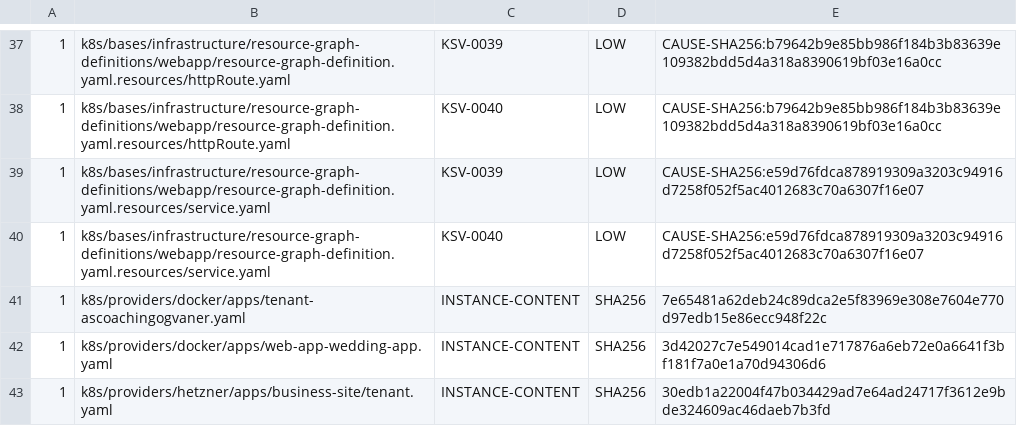
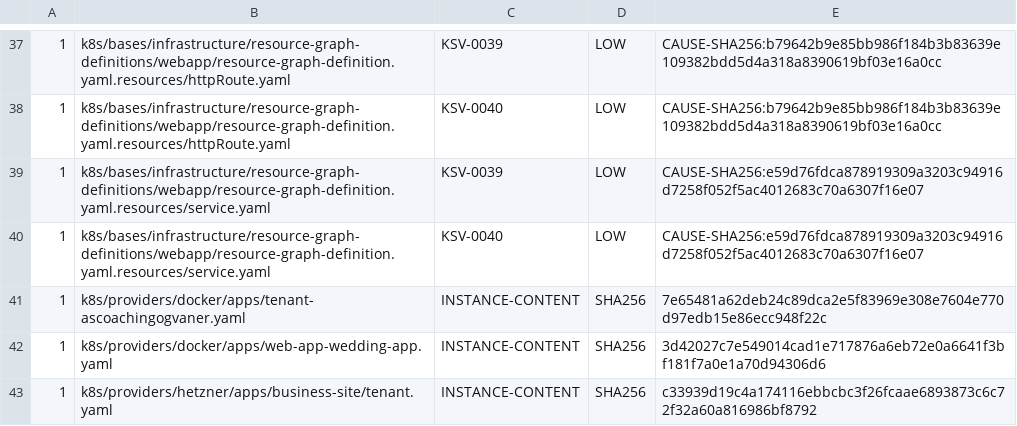
Before and after one commit to devantler-tech/platform, a TSV file: scripts/rgd-template-static-scan-baseline.tsv, drawn as a sheet; only a part is shown, gaps mark what is left out.

```diff
--- a/scripts/rgd-template-static-scan-baseline.tsv
+++ b/scripts/rgd-template-static-scan-baseline.tsv
@@ -42,2 +42,2 @@
 1	k8s/providers/docker/apps/web-app-wedding-app.yaml	INSTANCE-CONTENT	SHA256	3d42027c7e549014cad1e717876a6eb72e0a6641f3bf181f7a0e1a70d94306d6
-1	k8s/providers/hetzner/apps/business-site/tenant.yaml	INSTANCE-CONTENT	SHA256	30edb1a22004f47b034429ad7e64ad24717f3612e9bde324609ac46daeb7b3fd
+1	k8s/providers/hetzner/apps/business-site/tenant.yaml	INSTANCE-CONTENT	SHA256	c33939d19c4a174116ebbcbc3f26fcaae6893873c6c72f32a60a816986bf8792
```
Also changed, not shown: 1 other file.
